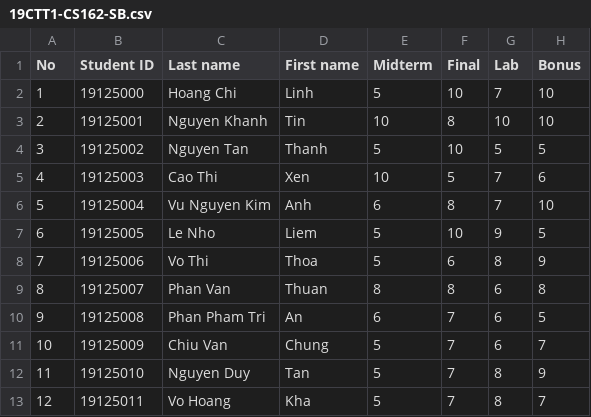
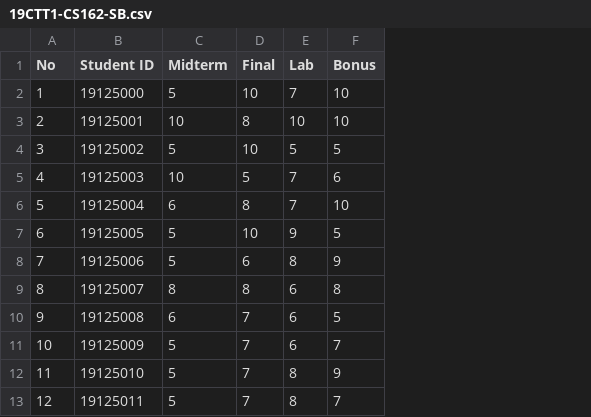
Before and after one commit to ngoccuongpvc/SCFC, a CSV file: import/19CTT1-CS162-SB.csv, drawn as a sheet; only a part is shown; the diff names each change by its address in the sheet, - before the commit and + after, or states it on an @@ line.

```diff
--- a/import/19CTT1-CS162-SB.csv
+++ b/import/19CTT1-CS162-SB.csv
-column C (Last name), rows 2-13: Hoang Chi | Nguyen Khanh | Nguyen Tan | Cao Thi | Vu Nguyen Kim | Le Nho | Vo Thi | Phan Van | Phan Pham Tri | Chiu Van | Nguyen Duy | Vo Hoang
-column D (First name), rows 2-13: Linh | Tin | Thanh | Xen | Anh | Liem | Thoa | Thuan | An | Chung | Tan | Kha
```
Also changed, not shown: database/Account.csv, database/CourseInfo.csv, 20 other files.
